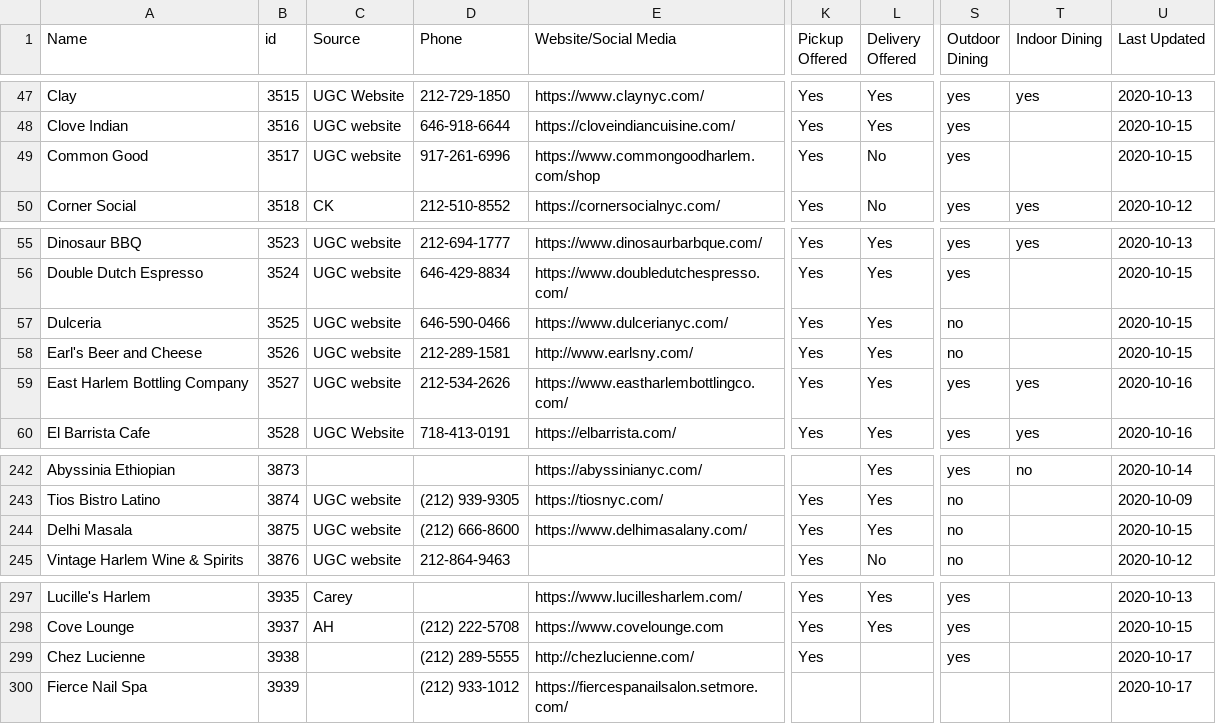
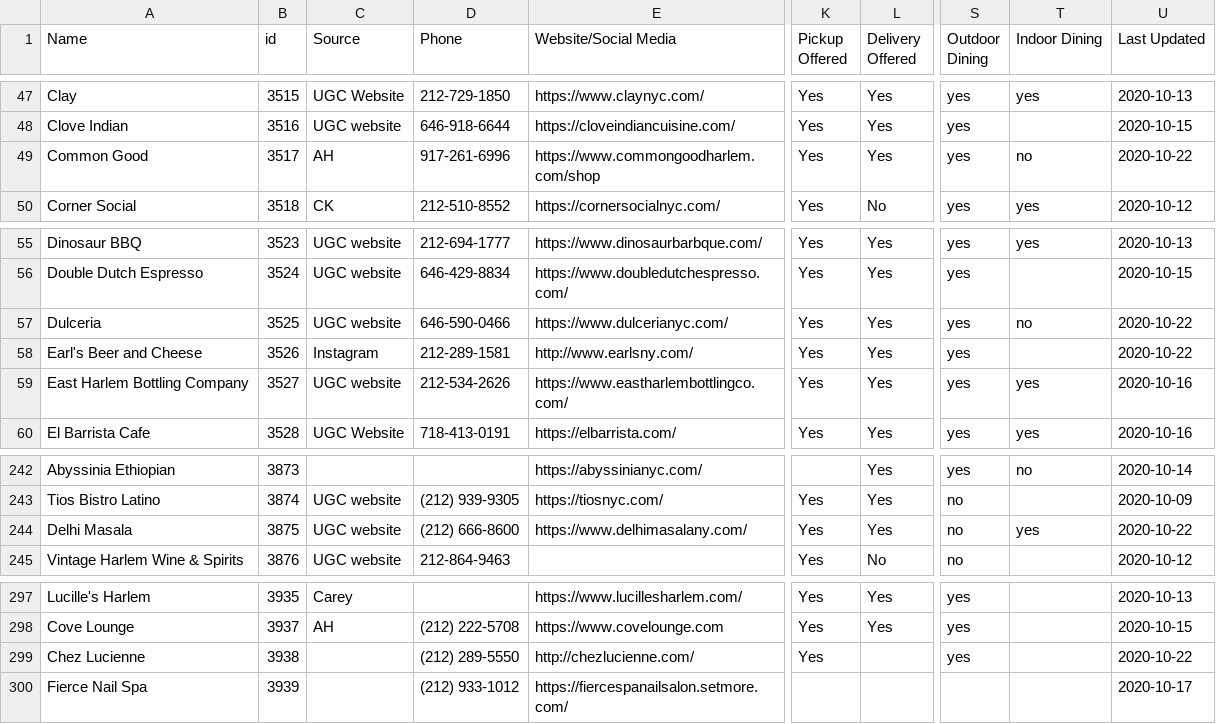
Before and after one commit to zhik/whos-open-uptowngrandcentral, a CSV file: data/rows.csv, drawn as a sheet; only a part is shown, gaps mark what is left out; the diff names each change by its address in the sheet, - before the commit and + after, or states it on an @@ line.

Commit message:
Update rows.csv

```diff
--- a/data/rows.csv
+++ b/data/rows.csv
-C49 (Source): UGC website
+C49 (Source): AH
-L49 (Delivery Offered): No
+L49 (Delivery Offered): Yes
-T49 (Indoor Dining): (empty)
+T49 (Indoor Dining): no
-U49 (Last Updated): 2020-10-15
+U49 (Last Updated): 2020-10-22
-S57:S58 (Outdoor Dining): no
+S57:S58 (Outdoor Dining): yes
-T57 (Indoor Dining): (empty)
+T57 (Indoor Dining): no
-U57:U58 (Last Updated): 2020-10-15
+U57:U58 (Last Updated): 2020-10-22
-C58 (Source): UGC website
+C58 (Source): Instagram
-T244 (Indoor Dining): (empty)
+T244 (Indoor Dining): yes
-U244 (Last Updated): 2020-10-15
+U244 (Last Updated): 2020-10-22
-D299 (Phone): (212) 289-5555
+D299 (Phone): (212) 289-5550
-U299 (Last Updated): 2020-10-17
+U299 (Last Updated): 2020-10-22
```
